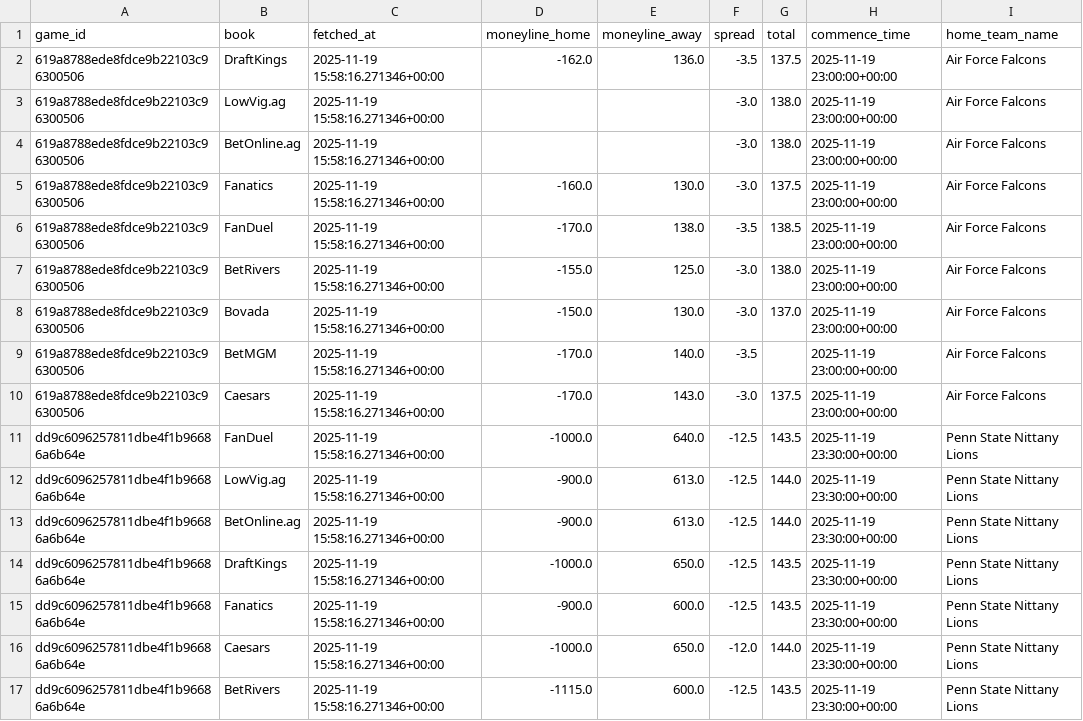
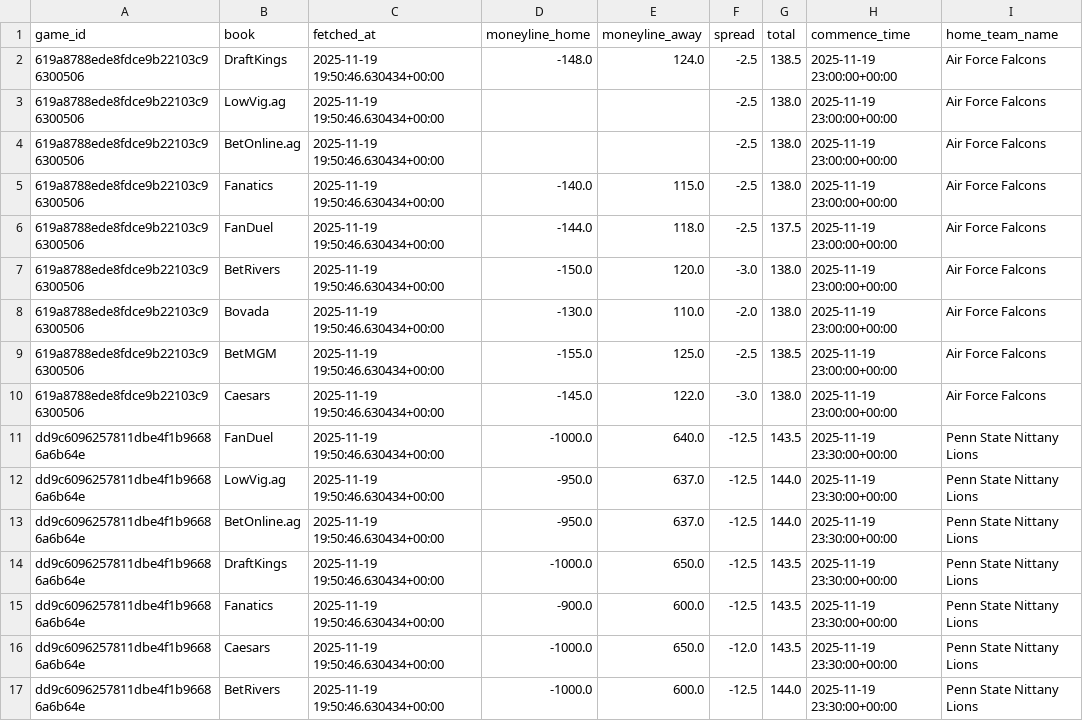
Before and after one commit to mostgood1/NCAAB, a CSV file: outputs/odds_2025-11-19.csv, drawn as a sheet; only a part is shown; the diff covers the shown part only; the diff names each change by its address in the sheet, - before the commit and + after, or states it on an @@ line.

```diff
--- a/outputs/odds_2025-11-19.csv
+++ b/outputs/odds_2025-11-19.csv
-C2:C17 (fetched_at): 2025-11-19 15:58:16.271346+00:00
+C2:C17 (fetched_at): 2025-11-19 19:50:46.630434+00:00
-D2 (moneyline_home): -162.0
+D2 (moneyline_home): -148.0
-E2 (moneyline_away): 136.0
+E2 (moneyline_away): 124.0
-F2 (spread): -3.5
+F2 (spread): -2.5
-G2 (total): 137.5
+G2 (total): 138.5
-F3:F5 (spread): -3.0
+F3:F5 (spread): -2.5
-D5 (moneyline_home): -160.0
+D5 (moneyline_home): -140.0
-E5 (moneyline_away): 130.0
+E5 (moneyline_away): 115.0
-G5 (total): 137.5
+G5 (total): 138.0
-D6 (moneyline_home): -170.0
+D6 (moneyline_home): -144.0
-E6 (moneyline_away): 138.0
+E6 (moneyline_away): 118.0
-F6 (spread): -3.5
+F6 (spread): -2.5
-G6 (total): 138.5
+G6 (total): 137.5
-D7 (moneyline_home): -155.0
+D7 (moneyline_home): -150.0
-E7 (moneyline_away): 125.0
+E7 (moneyline_away): 120.0
-D8 (moneyline_home): -150.0
+D8 (moneyline_home): -130.0
-E8 (moneyline_away): 130.0
+E8 (moneyline_away): 110.0
-F8 (spread): -3.0
+F8 (spread): -2.0
-G8 (total): 137.0
+G8 (total): 138.0
-D9 (moneyline_home): -170.0
+D9 (moneyline_home): -155.0
-E9 (moneyline_away): 140.0
+E9 (moneyline_away): 125.0
-F9 (spread): -3.5
+F9 (spread): -2.5
-G9 (total): (empty)
+G9 (total): 138.5
-D10 (moneyline_home): -170.0
+D10 (moneyline_home): -145.0
-E10 (moneyline_away): 143.0
+E10 (moneyline_away): 122.0
-G10 (total): 137.5
+G10 (total): 138.0
-D12:D13 (moneyline_home): -900.0
+D12:D13 (moneyline_home): -950.0
-E12:E13 (moneyline_away): 613.0
+E12:E13 (moneyline_away): 637.0
-G16 (total): 144.0
+G16 (total): 143.5
-D17 (moneyline_home): -1115.0
+D17 (moneyline_home): -1000.0
-G17 (total): 143.5
+G17 (total): 144.0
```
Also changed, not shown: 24 edited cells elsewhere in this file, outputs/daily_results/results_2025-11-18.csv, outputs/games_with_odds_2025-11-19.csv, 1 other file.
